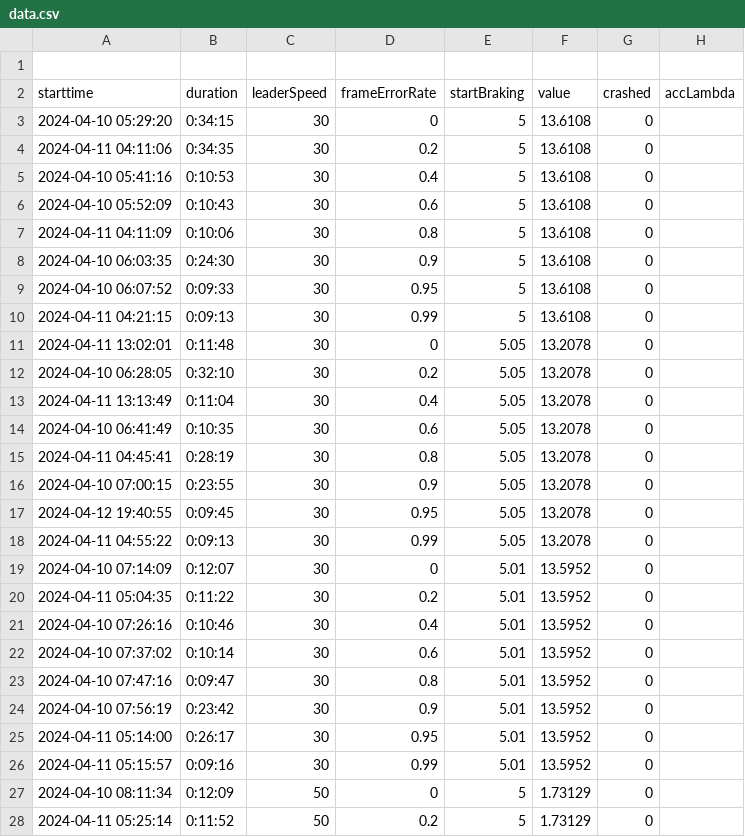
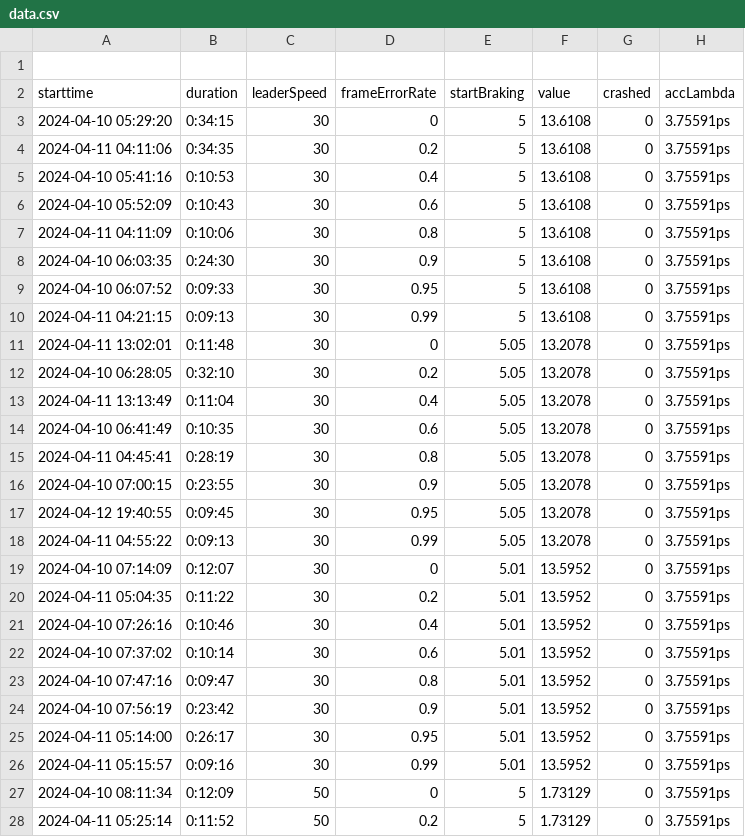
Before and after one commit to ThePepsi/AutoOptSimRunner, a CSV file: DoneRuns/RUN/ACC/data.csv, drawn as a sheet; only a part is shown; the diff covers the shown part only.

Commit message:
Fixed Errors .... in data

```diff
--- a/DoneRuns/RUN/ACC/data.csv
+++ b/DoneRuns/RUN/ACC/data.csv
@@ -2,27 +2,27 @@
 starttime;duration;leaderSpeed;frameErrorRate;startBraking;value;crashed;accLambda
-2024-04-10 05:29:20;0:34:15;30;0;5;13.6108;0;
-2024-04-11 04:11:06;0:34:35;30;0.2;5;13.6108;0;
-2024-04-10 05:41:16;0:10:53;30;0.4;5;13.6108;0;
-2024-04-10 05:52:09;0:10:43;30;0.6;5;13.6108;0;
-2024-04-11 04:11:09;0:10:06;30;0.8;5;13.6108;0;
-2024-04-10 06:03:35;0:24:30;30;0.9;5;13.6108;0;
-2024-04-10 06:07:52;0:09:33;30;0.95;5;13.6108;0;
-2024-04-11 04:21:15;0:09:13;30;0.99;5;13.6108;0;
-2024-04-11 13:02:01;0:11:48;30;0;5.05;13.2078;0;
-2024-04-10 06:28:05;0:32:10;30;0.2;5.05;13.2078;0;
-2024-04-11 13:13:49;0:11:04;30;0.4;5.05;13.2078;0;
-2024-04-10 06:41:49;0:10:35;30;0.6;5.05;13.2078;0;
-2024-04-11 04:45:41;0:28:19;30;0.8;5.05;13.2078;0;
-2024-04-10 07:00:15;0:23:55;30;0.9;5.05;13.2078;0;
-2024-04-12 19:40:55;0:09:45;30;0.95;5.05;13.2078;0;
-2024-04-11 04:55:22;0:09:13;30;0.99;5.05;13.2078;0;
-2024-04-10 07:14:09;0:12:07;30;0;5.01;13.5952;0;
-2024-04-11 05:04:35;0:11:22;30;0.2;5.01;13.5952;0;
-2024-04-10 07:26:16;0:10:46;30;0.4;5.01;13.5952;0;
-2024-04-10 07:37:02;0:10:14;30;0.6;5.01;13.5952;0;
-2024-04-10 07:47:16;0:09:47;30;0.8;5.01;13.5952;0;
-2024-04-10 07:56:19;0:23:42;30;0.9;5.01;13.5952;0;
-2024-04-11 05:14:00;0:26:17;30;0.95;5.01;13.5952;0;
-2024-04-11 05:15:57;0:09:16;30;0.99;5.01;13.5952;0;
-2024-04-10 08:11:34;0:12:09;50;0;5;1.73129;0;
-2024-04-11 05:25:14;0:11:52;50;0.2;5;1.73129;0;
+2024-04-10 05:29:20;0:34:15;30;0;5;13.6108;0;3.75591ps
+2024-04-11 04:11:06;0:34:35;30;0.2;5;13.6108;0;3.75591ps
+2024-04-10 05:41:16;0:10:53;30;0.4;5;13.6108;0;3.75591ps
+2024-04-10 05:52:09;0:10:43;30;0.6;5;13.6108;0;3.75591ps
+2024-04-11 04:11:09;0:10:06;30;0.8;5;13.6108;0;3.75591ps
+2024-04-10 06:03:35;0:24:30;30;0.9;5;13.6108;0;3.75591ps
+2024-04-10 06:07:52;0:09:33;30;0.95;5;13.6108;0;3.75591ps
+2024-04-11 04:21:15;0:09:13;30;0.99;5;13.6108;0;3.75591ps
+2024-04-11 13:02:01;0:11:48;30;0;5.05;13.2078;0;3.75591ps
+2024-04-10 06:28:05;0:32:10;30;0.2;5.05;13.2078;0;3.75591ps
+2024-04-11 13:13:49;0:11:04;30;0.4;5.05;13.2078;0;3.75591ps
+2024-04-10 06:41:49;0:10:35;30;0.6;5.05;13.2078;0;3.75591ps
+2024-04-11 04:45:41;0:28:19;30;0.8;5.05;13.2078;0;3.75591ps
+2024-04-10 07:00:15;0:23:55;30;0.9;5.05;13.2078;0;3.75591ps
+2024-04-12 19:40:55;0:09:45;30;0.95;5.05;13.2078;0;3.75591ps
+2024-04-11 04:55:22;0:09:13;30;0.99;5.05;13.2078;0;3.75591ps
+2024-04-10 07:14:09;0:12:07;30;0;5.01;13.5952;0;3.75591ps
+2024-04-11 05:04:35;0:11:22;30;0.2;5.01;13.5952;0;3.75591ps
+2024-04-10 07:26:16;0:10:46;30;0.4;5.01;13.5952;0;3.75591ps
+2024-04-10 07:37:02;0:10:14;30;0.6;5.01;13.5952;0;3.75591ps
+2024-04-10 07:47:16;0:09:47;30;0.8;5.01;13.5952;0;3.75591ps
+2024-04-10 07:56:19;0:23:42;30;0.9;5.01;13.5952;0;3.75591ps
+2024-04-11 05:14:00;0:26:17;30;0.95;5.01;13.5952;0;3.75591ps
+2024-04-11 05:15:57;0:09:16;30;0.99;5.01;13.5952;0;3.75591ps
+2024-04-10 08:11:34;0:12:09;50;0;5;1.73129;0;3.75591ps
+2024-04-11 05:25:14;0:11:52;50;0.2;5;1.73129;0;3.75591ps
```
Also changed, not shown: 166 edited cells elsewhere in this file, DoneRuns/RUN/FLATBED/data.csv, DoneRuns/RUN/PLOEG/data.csv.
